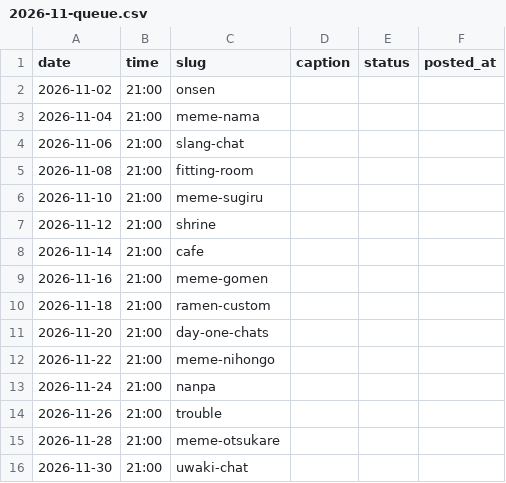
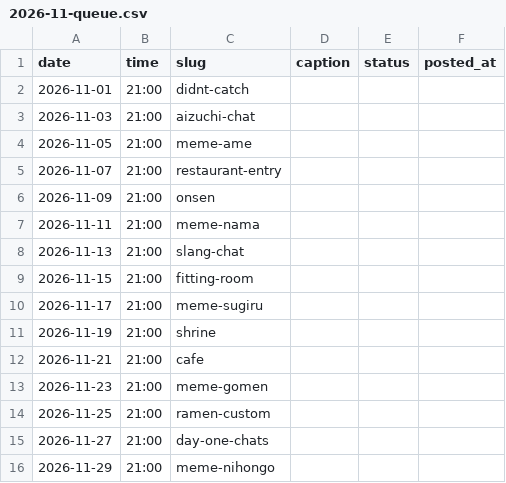
Before and after one commit to ryuzenfactory-wq/laifu-ig-poster, a CSV file: drafts/2026-11-queue.csv, drawn as a sheet.

```diff
--- a/drafts/2026-11-queue.csv
+++ b/drafts/2026-11-queue.csv
@@ -1,16 +1,16 @@
 date,time,slug,caption,status,posted_at
-2026-11-02,21:00,onsen,,,
-2026-11-04,21:00,meme-nama,,,
-2026-11-06,21:00,slang-chat,,,
-2026-11-08,21:00,fitting-room,,,
-2026-11-10,21:00,meme-sugiru,,,
-2026-11-12,21:00,shrine,,,
-2026-11-14,21:00,cafe,,,
-2026-11-16,21:00,meme-gomen,,,
-2026-11-18,21:00,ramen-custom,,,
-2026-11-20,21:00,day-one-chats,,,
-2026-11-22,21:00,meme-nihongo,,,
-2026-11-24,21:00,nanpa,,,
-2026-11-26,21:00,trouble,,,
-2026-11-28,21:00,meme-otsukare,,,
-2026-11-30,21:00,uwaki-chat,,,
+2026-11-01,21:00,didnt-catch,,,
+2026-11-03,21:00,aizuchi-chat,,,
+2026-11-05,21:00,meme-ame,,,
+2026-11-07,21:00,restaurant-entry,,,
+2026-11-09,21:00,onsen,,,
+2026-11-11,21:00,meme-nama,,,
+2026-11-13,21:00,slang-chat,,,
+2026-11-15,21:00,fitting-room,,,
+2026-11-17,21:00,meme-sugiru,,,
+2026-11-19,21:00,shrine,,,
+2026-11-21,21:00,cafe,,,
+2026-11-23,21:00,meme-gomen,,,
+2026-11-25,21:00,ramen-custom,,,
+2026-11-27,21:00,day-one-chats,,,
+2026-11-29,21:00,meme-nihongo,,,
```
Also changed, not shown: drafts/2026-08-queue.csv, drafts/2026-09-queue.csv, 15 other files.
